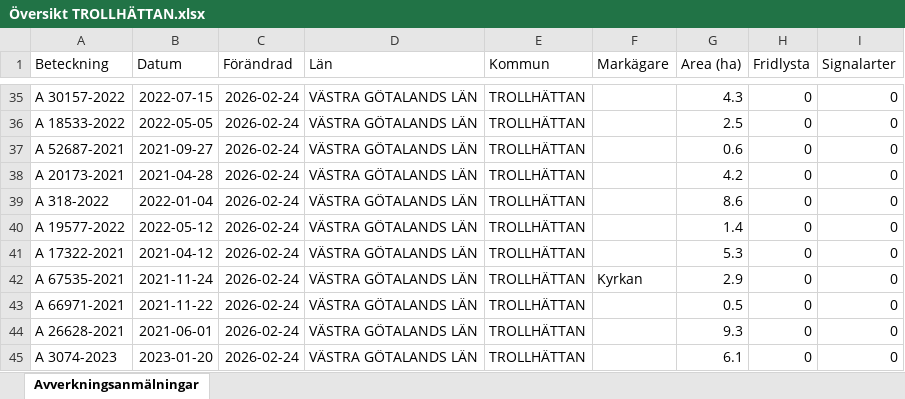
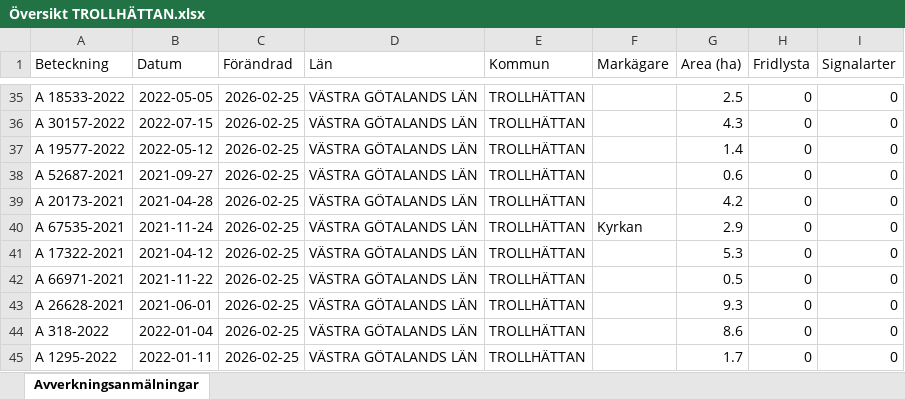
Before and after one commit to klasma/Logging_1488, an Excel workbook: Översikt TROLLHÄTTAN.xlsx, sheet Avverkningsanmälningar, drawn as a sheet; only a part is shown, gaps mark what is left out; values as stored, in another font and other column widths than the file's, no borders; the diff covers the shown part only; the diff names each change by its address in the sheet, - before the commit and + after, or states it on an @@ line.

```diff
--- a/Översikt TROLLHÄTTAN.xlsx (sheet Avverkningsanmälningar)
+++ b/Översikt TROLLHÄTTAN.xlsx (sheet Avverkningsanmälningar)
-A35 (Beteckning): A 30157-2022
+A35 (Beteckning): A 18533-2022
-B35 (Datum): 2022-07-15
+B35 (Datum): 2022-05-05
-C35:C45 (Förändrad): 2026-02-24
+C35:C45 (Förändrad): 2026-02-25
-G35 (Area (ha)): 4.3
+G35 (Area (ha)): 2.5
-A36 (Beteckning): A 18533-2022
+A36 (Beteckning): A 30157-2022
-B36 (Datum): 2022-05-05
+B36 (Datum): 2022-07-15
-G36 (Area (ha)): 2.5
+G36 (Area (ha)): 4.3
-A37 (Beteckning): A 52687-2021
+A37 (Beteckning): A 19577-2022
-B37 (Datum): 2021-09-27
+B37 (Datum): 2022-05-12
-G37 (Area (ha)): 0.6
+G37 (Area (ha)): 1.4
-A38 (Beteckning): A 20173-2021
+A38 (Beteckning): A 52687-2021
-B38 (Datum): 2021-04-28
+B38 (Datum): 2021-09-27
-G38 (Area (ha)): 4.2
+G38 (Area (ha)): 0.6
-A39 (Beteckning): A 318-2022
+A39 (Beteckning): A 20173-2021
-B39 (Datum): 2022-01-04
+B39 (Datum): 2021-04-28
-G39 (Area (ha)): 8.6
+G39 (Area (ha)): 4.2
-A40 (Beteckning): A 19577-2022
+A40 (Beteckning): A 67535-2021
-B40 (Datum): 2022-05-12
+B40 (Datum): 2021-11-24
-F40 (Markägare): (empty)
+F40 (Markägare): Kyrkan
-G40 (Area (ha)): 1.4
+G40 (Area (ha)): 2.9
-A42 (Beteckning): A 67535-2021
+A42 (Beteckning): A 66971-2021
-B42 (Datum): 2021-11-24
+B42 (Datum): 2021-11-22
-F42 (Markägare): Kyrkan
+F42 (Markägare): (empty)
-G42 (Area (ha)): 2.9
+G42 (Area (ha)): 0.5
-A43 (Beteckning): A 66971-2021
+A43 (Beteckning): A 26628-2021
-B43 (Datum): 2021-11-22
+B43 (Datum): 2021-06-01
-G43 (Area (ha)): 0.5
+G43 (Area (ha)): 9.3
-A44 (Beteckning): A 26628-2021
+A44 (Beteckning): A 318-2022
-B44 (Datum): 2021-06-01
+B44 (Datum): 2022-01-04
-G44 (Area (ha)): 9.3
+G44 (Area (ha)): 8.6
-A45 (Beteckning): A 3074-2023
+A45 (Beteckning): A 1295-2022
-B45 (Datum): 2023-01-20
+B45 (Datum): 2022-01-11
-G45 (Area (ha)): 6.1
+G45 (Area (ha)): 1.7
```
Also changed, not shown: 1030 edited cells elsewhere in this sheet, artfynd/A 13597-2021 artfynd.xlsx, artfynd/A 18264-2022 artfynd.xlsx, 24 other files.
